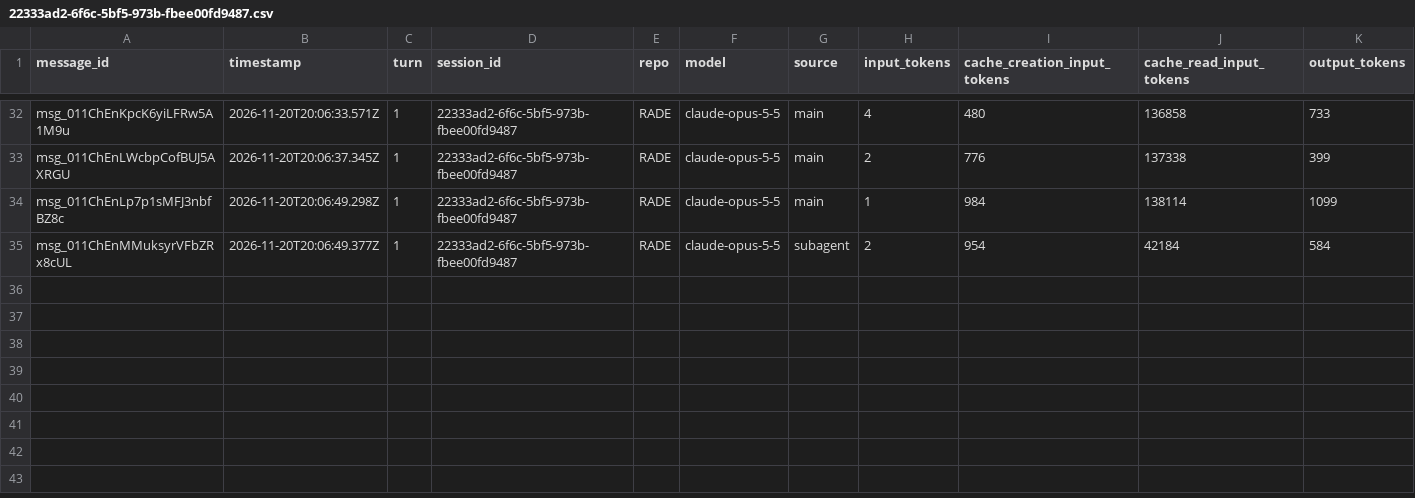
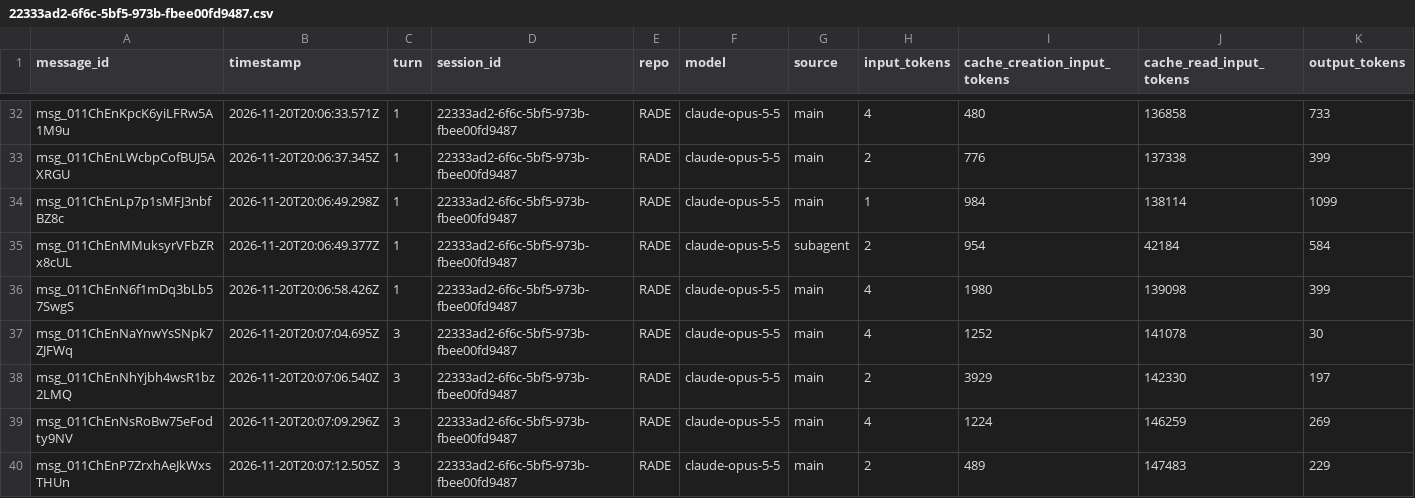
Before and after one commit to rhope-ops/RADE, a CSV file: sessions/22333ad2-6f6c-5bf5-973b-fbee00fd9487.csv, drawn as a sheet; only a part is shown, gaps mark what is left out.

```diff
--- a/sessions/22333ad2-6f6c-5bf5-973b-fbee00fd9487.csv
+++ b/sessions/22333ad2-6f6c-5bf5-973b-fbee00fd9487.csv
@@ -35 +35,6 @@ msg_011ChEnLp7p1sMFJ3nbfBZ8c,2026-11-20T20:06:49.298Z,1,22333ad2-6f6c-5bf5-973b-
 msg_011ChEnMMuksyrVFbZRx8cUL,2026-11-20T20:06:49.377Z,1,22333ad2-6f6c-5bf5-973b-fbee00fd9487,RADE,claude-opus-5-5,subagent,2,954,42184,584
+msg_011ChEnN6f1mDq3bLb57SwgS,2026-11-20T20:06:58.426Z,1,22333ad2-6f6c-5bf5-973b-fbee00fd9487,RADE,claude-opus-5-5,main,4,1980,139098,399
+msg_011ChEnNaYnwYsSNpk7ZJFWq,2026-11-20T20:07:04.695Z,3,22333ad2-6f6c-5bf5-973b-fbee00fd9487,RADE,claude-opus-5-5,main,4,1252,141078,30
+msg_011ChEnNhYjbh4wsR1bz2LMQ,2026-11-20T20:07:06.540Z,3,22333ad2-6f6c-5bf5-973b-fbee00fd9487,RADE,claude-opus-5-5,main,2,3929,142330,197
+msg_011ChEnNsRoBw75eFodty9NV,2026-11-20T20:07:09.296Z,3,22333ad2-6f6c-5bf5-973b-fbee00fd9487,RADE,claude-opus-5-5,main,4,1224,146259,269
+msg_011ChEnP7ZrxhAeJkWxsTHUn,2026-11-20T20:07:12.505Z,3,22333ad2-6f6c-5bf5-973b-fbee00fd9487,RADE,claude-opus-5-5,main,2,489,147483,229
```
